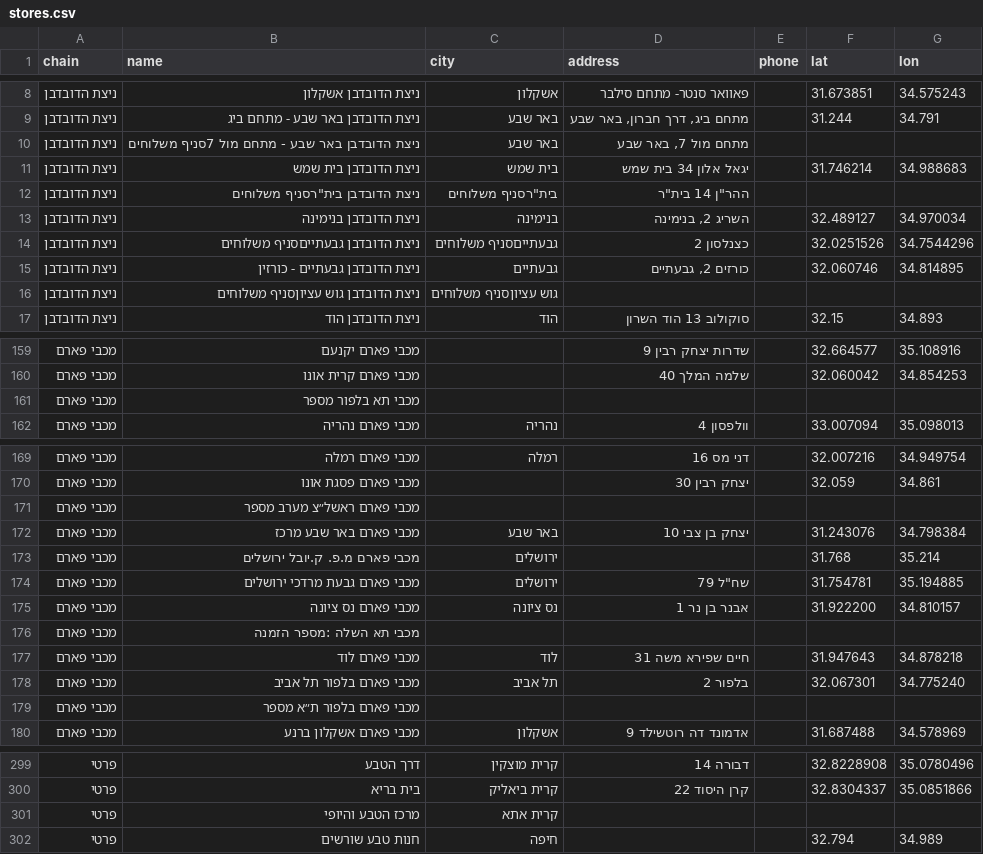
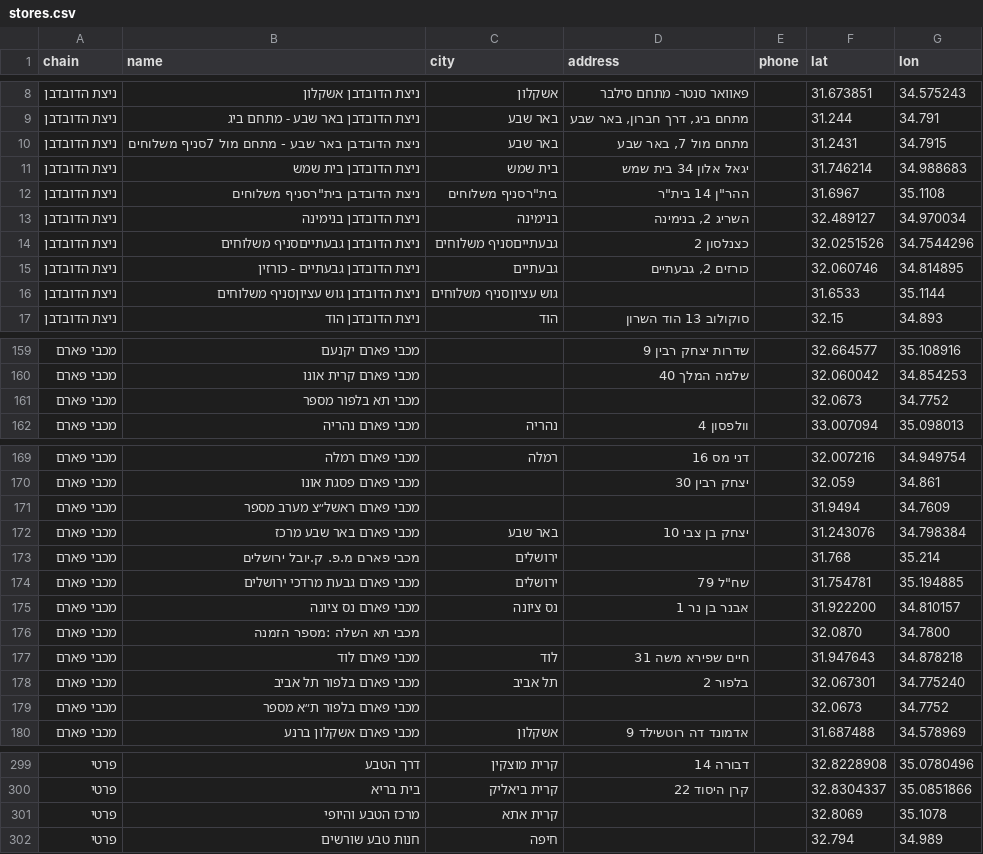
Before and after one commit to yonatan-avshalomov/-whatsapp-bot, a CSV file: stores.csv, drawn as a sheet; only a part is shown, gaps mark what is left out; the diff covers the shown part only.

```diff
--- a/stores.csv
+++ b/stores.csv
@@ -9,5 +9,5 @@
 ניצת הדובדבן,ניצת הדובדבן באר שבע - מתחם ביג,באר שבע,"מתחם ביג, דרך חברון, באר שבע",,31.244,34.791
-ניצת הדובדבן,ניצת הדובדבן באר שבע - מתחם מול 7סניף משלוחים,באר שבע,"מתחם מול 7, באר שבע",,,
+ניצת הדובדבן,ניצת הדובדבן באר שבע - מתחם מול 7סניף משלוחים,באר שבע,"מתחם מול 7, באר שבע",,31.2431,34.7915
 ניצת הדובדבן,ניצת הדובדבן בית שמש,בית שמש,יגאל אלון 34 בית שמש,,31.746214,34.988683
-ניצת הדובדבן,"ניצת הדובדבן בית""רסניף משלוחים","בית""רסניף משלוחים","ההר""ן 14 בית""ר",,,
+ניצת הדובדבן,"ניצת הדובדבן בית""רסניף משלוחים","בית""רסניף משלוחים","ההר""ן 14 בית""ר",,31.6967,35.1108
 ניצת הדובדבן,ניצת הדובדבן בנימינה,בנימינה,"השריג 2, בנימינה",,32.489127,34.970034
@@ -15,3 +15,3 @@
 ניצת הדובדבן,ניצת הדובדבן גבעתיים - כורזין,גבעתיים,"כורזים 2, גבעתיים",,32.060746,34.814895
-ניצת הדובדבן,ניצת הדובדבן גוש עציוןסניף משלוחים,גוש עציוןסניף משלוחים,,,,
+ניצת הדובדבן,ניצת הדובדבן גוש עציוןסניף משלוחים,גוש עציוןסניף משלוחים,,,31.6533,35.1144
 ניצת הדובדבן,ניצת הדובדבן הוד,הוד,סוקולוב 13 הוד השרון,,32.15,34.893
@@ -160,3 +160,3 @@
 מכבי פארם,מכבי פארם קרית אונו,,שלמה המלך 40,,32.060042,34.854253
-מכבי פארם,מכבי תא בלפור מספר,,,,,
+מכבי פארם,מכבי תא בלפור מספר,,,,32.0673,34.7752
 מכבי פארם,מכבי פארם נהריה,נהריה,וולפסון 4,,33.007094,35.098013
@@ -170,3 +170,3 @@
 מכבי פארם,מכבי פארם פסגת אונו,,יצחק רבין 30,,32.059,34.861
-מכבי פארם,מכבי פארם ראשל״צ מערב מספר,,,,,
+מכבי פארם,מכבי פארם ראשל״צ מערב מספר,,,,31.9494,34.7609
 מכבי פארם,מכבי פארם באר שבע מרכז,באר שבע,יצחק בן צבי 10,,31.243076,34.798384
@@ -175,6 +175,6 @@
 מכבי פארם,מכבי פארם נס ציונה,נס ציונה,אבנר בן נר 1,,31.922200,34.810157
-מכבי פארם,מכבי תא השלה :מספר הזמנה,,,,,
+מכבי פארם,מכבי תא השלה :מספר הזמנה,,,,32.0870,34.7800
 מכבי פארם,מכבי פארם לוד,לוד,חיים שפירא משה 31,,31.947643,34.878218
 מכבי פארם,מכבי פארם בלפור תל אביב,תל אביב,בלפור 2,,32.067301,34.775240
-מכבי פארם,מכבי פארם בלפור ת״א מספר,,,,,
+מכבי פארם,מכבי פארם בלפור ת״א מספר,,,,32.0673,34.7752
 מכבי פארם,מכבי פארם אשקלון ברנע,אשקלון,אדמונד דה רוטשילד 9,,31.687488,34.578969
@@ -300,3 +300,3 @@
 פרטי,בית בריא,קרית ביאליק,קרן היסוד 22,,32.8304337,35.0851866
-פרטי,מרכז הטבע והיופי,קרית אתא,,,,
+פרטי,מרכז הטבע והיופי,קרית אתא,,,32.8069,35.1078
 פרטי,חנות טבע שורשים,חיפה,,,32.794,34.989
```
Also changed, not shown: 58 edited cells elsewhere in this file.
